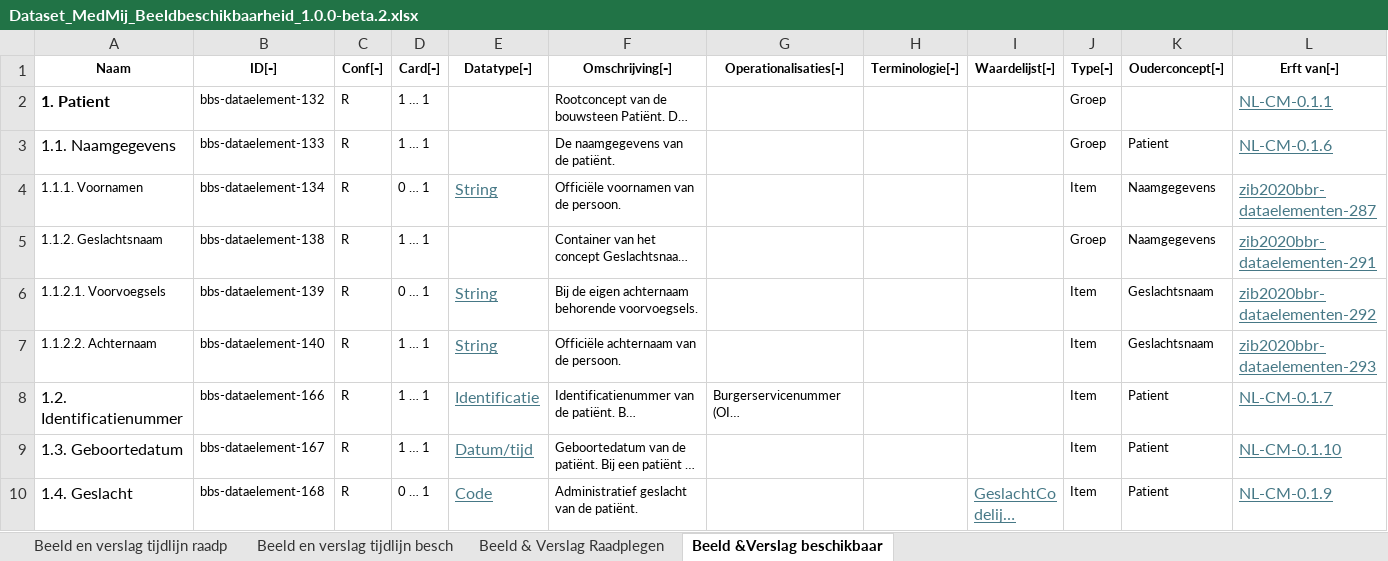
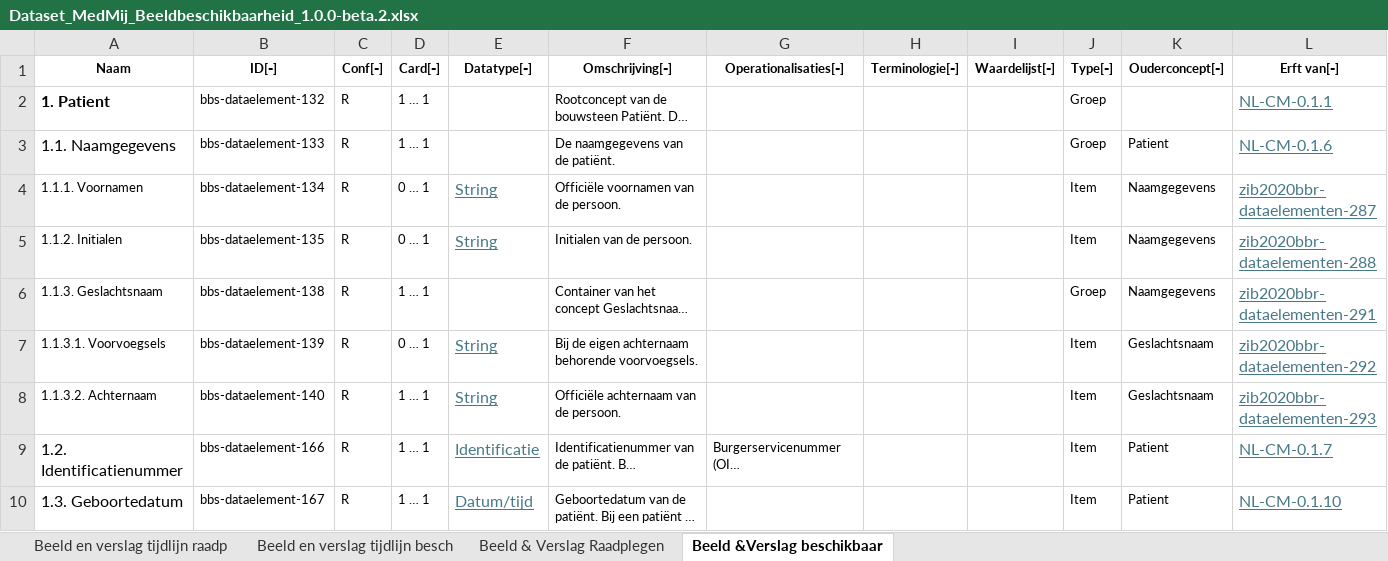
Before and after one commit to Stichting-MedMij/MedMij-R4-ImageAvailability, an Excel workbook: dataset/Dataset_MedMij_Beeldbeschikbaarheid_1.0.0-beta.2.xlsx, sheet Beeld &Verslag beschikbaar, drawn as a sheet; only a part is shown; the shorter side is filled out with more unchanged rows; long unchanged cells end in …; values as stored, in another font and other column widths than the file's, no borders; addresses are those after the commit; the diff names each change by its address in the sheet, - before the commit and + after, or states it on an @@ line.

Commit message:
DOSINZAGE2-681: Added Initials to dataset (for Patient, Requester and Performer)

```diff
--- a/dataset/Dataset_MedMij_Beeldbeschikbaarheid_1.0.0-beta.2.xlsx (sheet Beeld &Verslag beschikbaar)
+++ b/dataset/Dataset_MedMij_Beeldbeschikbaarheid_1.0.0-beta.2.xlsx (sheet Beeld &Verslag beschikbaar)
+row 5: 1.1.2. Initialen | bbs-dataelement-135 | R | 0 … 1 | String | Initialen van de persoon. |  |  |  | Item | Naamgegevens | zib2020bbr-dataelementen-288
-A6 (Naam): 1.1.2. Geslachtsnaam
+A6 (Naam): 1.1.3. Geslachtsnaam
-A7 (Naam): 1.1.2.1. Voorvoegsels
+A7 (Naam): 1.1.3.1. Voorvoegsels
-A8 (Naam): 1.1.2.2. Achternaam
+A8 (Naam): 1.1.3.2. Achternaam
```
Also changed, not shown: sheet Beeld en verslag tijdlijn besch.
